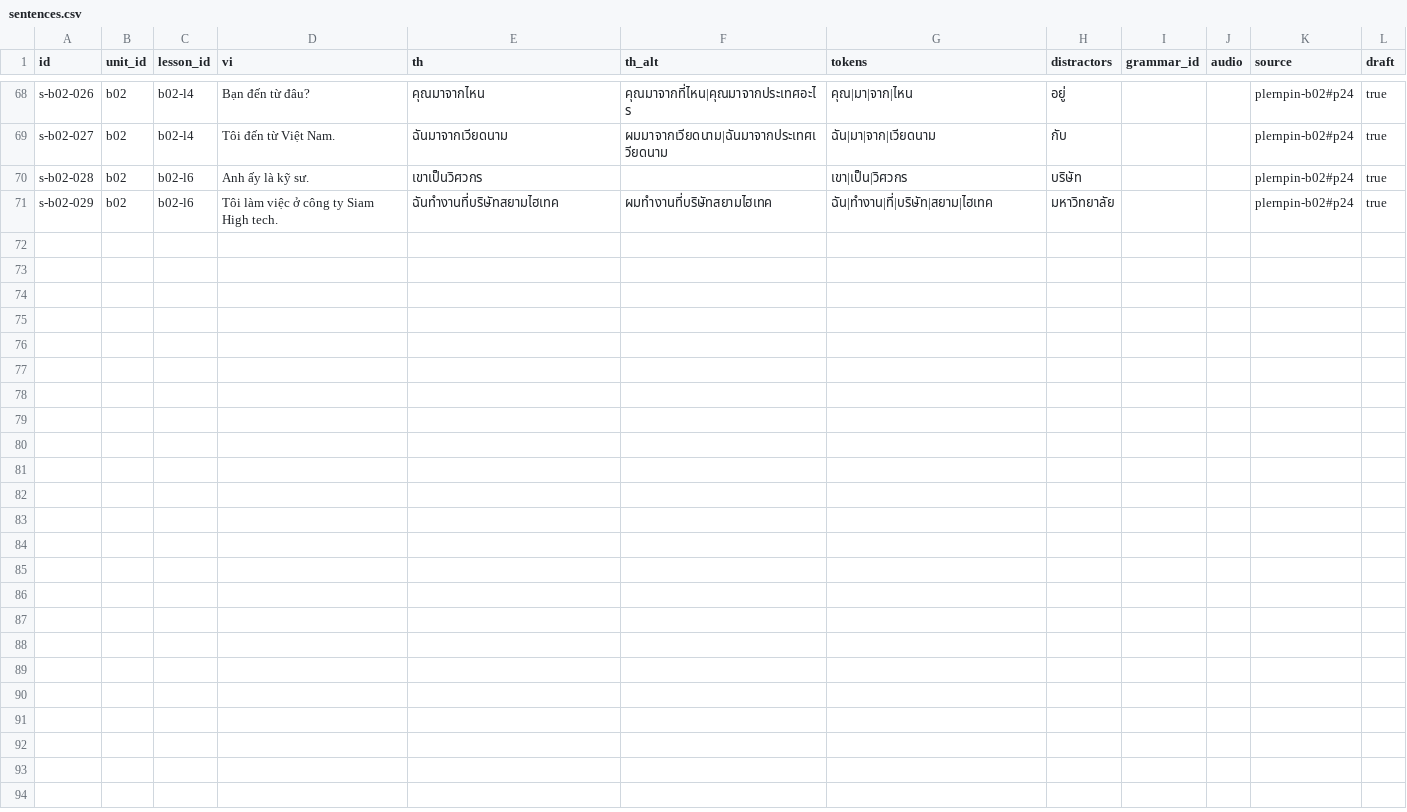
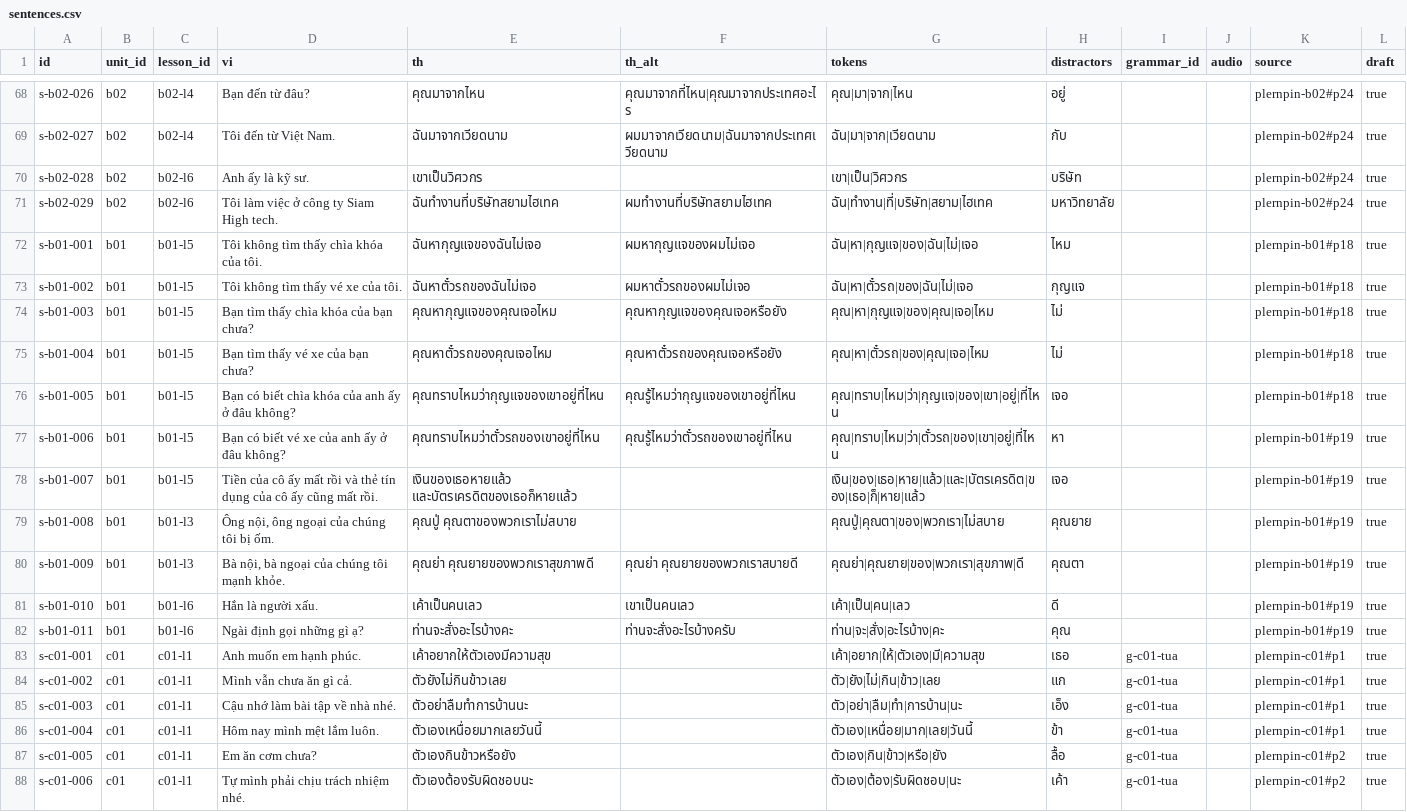
Before and after one commit to DoMinhChien/hoc-thai-cung-nom, a CSV file: content/sentences.csv, drawn as a sheet; only a part is shown, gaps mark what is left out.

```diff
--- a/content/sentences.csv
+++ b/content/sentences.csv
@@ -71 +71,18 @@ s-b02-028,b02,b02-l6,Anh ấy là kỹ sư.,เขาเป็นวิศวก
 s-b02-029,b02,b02-l6,Tôi làm việc ở công ty Siam High tech.,ฉันทำงานที่บริษัทสยามไฮเทค,ผมทำงานที่บริษัทสยามไฮเทค,ฉัน|ทำงาน|ที่|บริษัท|สยาม|ไฮเทค,มหาวิทยาลัย,,,plernpin-b02#p24,true
+s-b01-001,b01,b01-l5,Tôi không tìm thấy chìa khóa của tôi.,ฉันหากุญแจของฉันไม่เจอ,ผมหากุญแจของผมไม่เจอ,ฉัน|หา|กุญแจ|ของ|ฉัน|ไม่|เจอ,ไหม,,,plernpin-b01#p18,true
+s-b01-002,b01,b01-l5,Tôi không tìm thấy vé xe của tôi.,ฉันหาตั๋วรถของฉันไม่เจอ,ผมหาตั๋วรถของผมไม่เจอ,ฉัน|หา|ตั๋วรถ|ของ|ฉัน|ไม่|เจอ,กุญแจ,,,plernpin-b01#p18,true
+s-b01-003,b01,b01-l5,Bạn tìm thấy chìa khóa của bạn chưa?,คุณหากุญแจของคุณเจอไหม,คุณหากุญแจของคุณเจอหรือยัง,คุณ|หา|กุญแจ|ของ|คุณ|เจอ|ไหม,ไม่,,,plernpin-b01#p18,true
+s-b01-004,b01,b01-l5,Bạn tìm thấy vé xe của bạn chưa?,คุณหาตั๋วรถของคุณเจอไหม,คุณหาตั๋วรถของคุณเจอหรือยัง,คุณ|หา|ตั๋วรถ|ของ|คุณ|เจอ|ไหม,ไม่,,,plernpin-b01#p18,true
+s-b01-005,b01,b01-l5,Bạn có biết chìa khóa của anh ấy ở đâu không?,คุณทราบไหมว่ากุญแจของเขาอยู่ที่ไหน,คุณรู้ไหมว่ากุญแจของเขาอยู่ที่ไหน,คุณ|ทราบ|ไหม|ว่า|กุญแจ|ของ|เขา|อยู่|ที่ไหน,เจอ,,,plernpin-b01#p18,true
+s-b01-006,b01,b01-l5,Bạn có biết vé xe của anh ấy ở đâu không?,คุณทราบไหมว่าตั๋วรถของเขาอยู่ที่ไหน,คุณรู้ไหมว่าตั๋วรถของเขาอยู่ที่ไหน,คุณ|ทราบ|ไหม|ว่า|ตั๋วรถ|ของ|เขา|อยู่|ที่ไหน,หา,,,plernpin-b01#p19,true
+s-b01-007,b01,b01-l5,Tiền của cô ấy mất rồi và thẻ tín dụng của cô ấy cũng mất rồi.,เงินของเธอหายแล้ว และบัตรเครดิตของเธอก็หายแล้ว,,เงิน|ของ|เธอ|หาย|แล้ว|และ|บัตรเครดิต|ของ|เธอ|ก็|หาย|แล้ว,เจอ,,,plernpin-b01#p19,true
+s-b01-008,b01,b01-l3,"Ông nội, ông ngoại của chúng tôi bị ốm.",คุณปู่ คุณตาของพวกเราไม่สบาย,,คุณปู่|คุณตา|ของ|พวกเรา|ไม่สบาย,คุณยาย,,,plernpin-b01#p19,true
+s-b01-009,b01,b01-l3,"Bà nội, bà ngoại của chúng tôi mạnh khỏe.",คุณย่า คุณยายของพวกเราสุขภาพดี,คุณย่า คุณยายของพวกเราสบายดี,คุณย่า|คุณยาย|ของ|พวกเรา|สุขภาพ|ดี,คุณตา,,,plernpin-b01#p19,true
+s-b01-010,b01,b01-l6,Hắn là người xấu.,เค้าเป็นคนเลว,เขาเป็นคนเลว,เค้า|เป็น|คน|เลว,ดี,,,plernpin-b01#p19,true
+s-b01-011,b01,b01-l6,Ngài định gọi những gì ạ?,ท่านจะสั่งอะไรบ้างคะ,ท่านจะสั่งอะไรบ้างครับ,ท่าน|จะ|สั่ง|อะไรบ้าง|คะ,คุณ,,,plernpin-b01#p19,true
+s-c01-001,c01,c01-l1,Anh muốn em hạnh phúc.,เค้าอยากให้ตัวเองมีความสุข,,เค้า|อยาก|ให้|ตัวเอง|มี|ความสุข,เธอ,g-c01-tua,,plernpin-c01#p1,true
+s-c01-002,c01,c01-l1,Mình vẫn chưa ăn gì cả.,ตัวยังไม่กินข้าวเลย,,ตัว|ยัง|ไม่|กิน|ข้าว|เลย,แก,g-c01-tua,,plernpin-c01#p1,true
+s-c01-003,c01,c01-l1,Cậu nhớ làm bài tập về nhà nhé.,ตัวอย่าลืมทำการบ้านนะ,,ตัว|อย่า|ลืม|ทำ|การบ้าน|นะ,เอ็ง,g-c01-tua,,plernpin-c01#p1,true
+s-c01-004,c01,c01-l1,Hôm nay mình mệt lắm luôn.,ตัวเองเหนื่อยมากเลยวันนี้,,ตัวเอง|เหนื่อย|มาก|เลย|วันนี้,ข้า,g-c01-tua,,plernpin-c01#p1,true
+s-c01-005,c01,c01-l1,Em ăn cơm chưa?,ตัวเองกินข้าวหรือยัง,,ตัวเอง|กิน|ข้าว|หรือ|ยัง,ลื้อ,g-c01-tua,,plernpin-c01#p2,true
+s-c01-006,c01,c01-l1,Tự mình phải chịu trách nhiệm nhé.,ตัวเองต้องรับผิดชอบนะ,,ตัวเอง|ต้อง|รับผิดชอบ|นะ,เค้า,g-c01-tua,,plernpin-c01#p2,true
```
Also changed, not shown: content/lessons.csv, content/units.csv, 3 other files.
